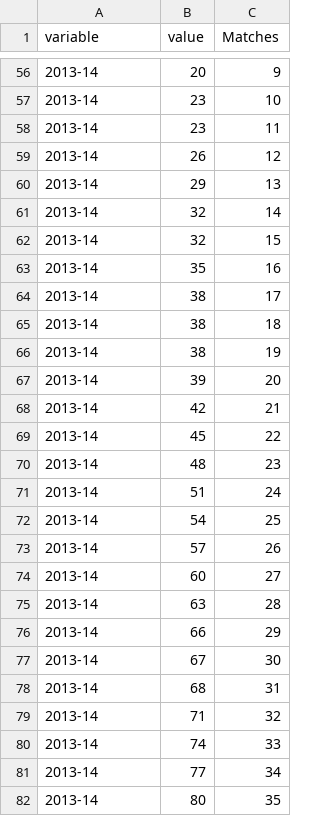
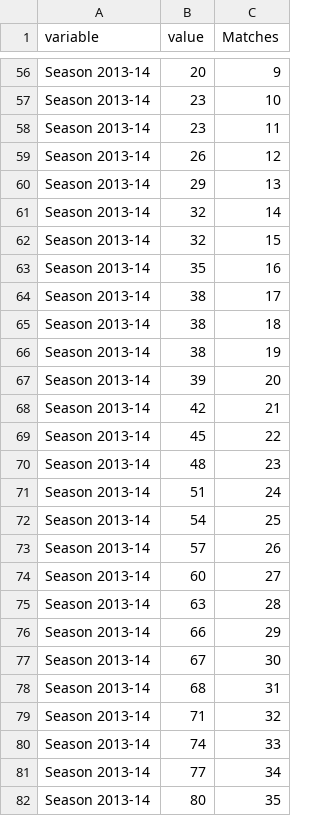
Before and after one commit to Blaieet/Vis.-Presentation-Project, a CSV file: App/Data/LeicesterEFL.csv, drawn as a sheet; only a part is shown, gaps mark what is left out; the diff covers the shown part only.

```diff
--- a/App/Data/LeicesterEFL.csv
+++ b/App/Data/LeicesterEFL.csv
@@ -56,27 +56,27 @@ variable,value,Matches
-2013-14,20,9
-2013-14,23,10
-2013-14,23,11
-2013-14,26,12
-2013-14,29,13
-2013-14,32,14
-2013-14,32,15
-2013-14,35,16
-2013-14,38,17
-2013-14,38,18
-2013-14,38,19
-2013-14,39,20
-2013-14,42,21
-2013-14,45,22
-2013-14,48,23
-2013-14,51,24
-2013-14,54,25
-2013-14,57,26
-2013-14,60,27
-2013-14,63,28
-2013-14,66,29
-2013-14,67,30
-2013-14,68,31
-2013-14,71,32
-2013-14,74,33
-2013-14,77,34
-2013-14,80,35
+Season 2013-14,20,9
+Season 2013-14,23,10
+Season 2013-14,23,11
+Season 2013-14,26,12
+Season 2013-14,29,13
+Season 2013-14,32,14
+Season 2013-14,32,15
+Season 2013-14,35,16
+Season 2013-14,38,17
+Season 2013-14,38,18
+Season 2013-14,38,19
+Season 2013-14,39,20
+Season 2013-14,42,21
+Season 2013-14,45,22
+Season 2013-14,48,23
+Season 2013-14,51,24
+Season 2013-14,54,25
+Season 2013-14,57,26
+Season 2013-14,60,27
+Season 2013-14,63,28
+Season 2013-14,66,29
+Season 2013-14,67,30
+Season 2013-14,68,31
+Season 2013-14,71,32
+Season 2013-14,74,33
+Season 2013-14,77,34
+Season 2013-14,80,35
```
Also changed, not shown: 65 edited cells elsewhere in this file, 4 other files.
